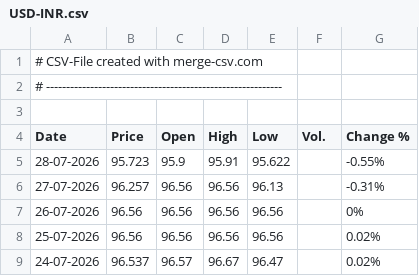
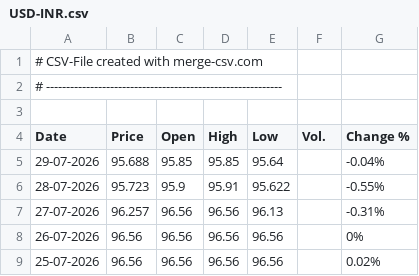
Before and after one commit to alagarsamy-m/GoldSense, a CSV file: dataset/USD-INR.csv, drawn as a sheet; only a part is shown; the shorter side is filled out with more unchanged rows; the diff names each change by its address in the sheet, - before the commit and + after, or states it on an @@ line.

```diff
--- a/dataset/USD-INR.csv
+++ b/dataset/USD-INR.csv
+row 5: 29-07-2026 | 95.688 | 95.85 | 95.85 | 95.64 |  | -0.04%
```
Also changed, not shown: dataset/Gold Rate.csv, dataset/prediction_logs.csv, 9 other files.
